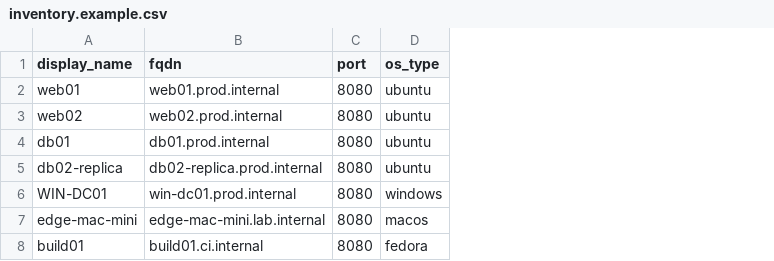
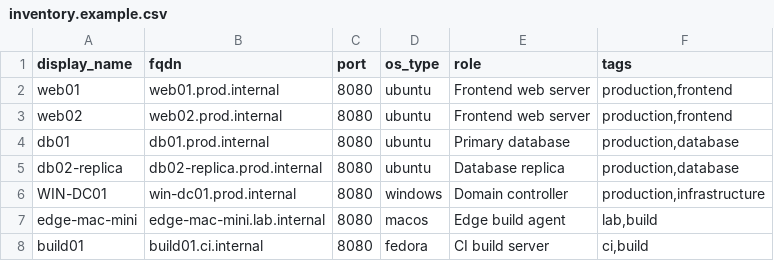
Before and after one commit to glroland/agent_patches, a CSV file: central-backend/inventory.example.csv, drawn as a sheet; the diff names each change by its address in the sheet, - before the commit and + after, or states it on an @@ line.

```diff
--- a/central-backend/inventory.example.csv
+++ b/central-backend/inventory.example.csv
+column E (role), rows 2-8: Frontend web server | Frontend web server | Primary database | Database replica | Domain controller | Edge build agent | CI build server
+column F (tags), rows 2-8: production,frontend | production,frontend | production,database | production,database | production,infrastructure | lab,build | ci,build
```
Also changed, not shown: 10 other files.
